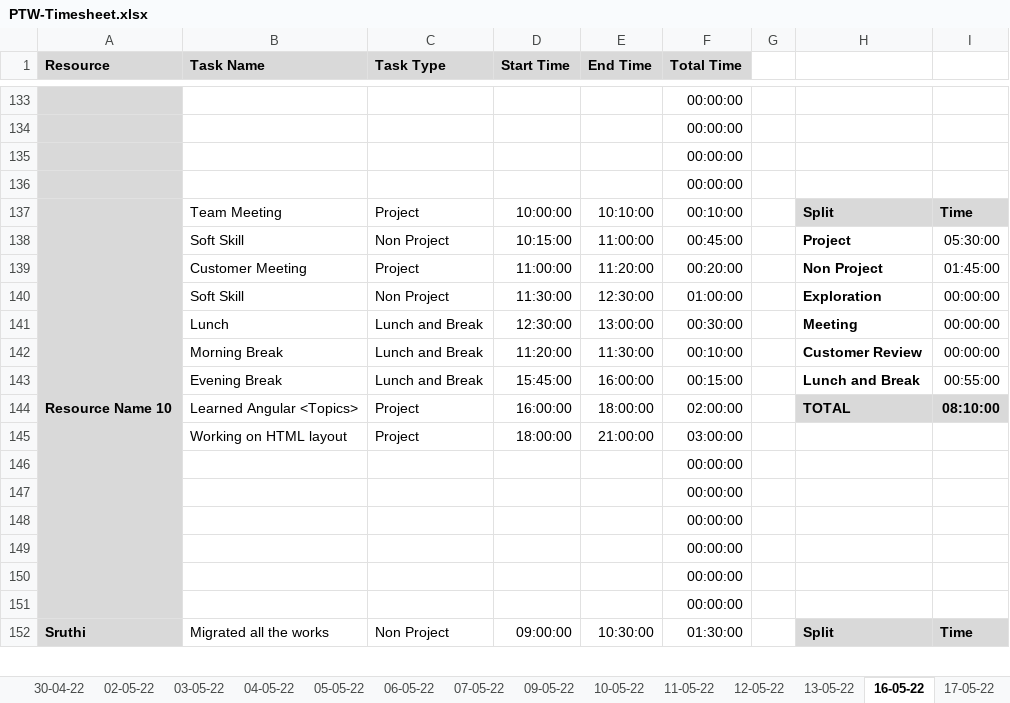
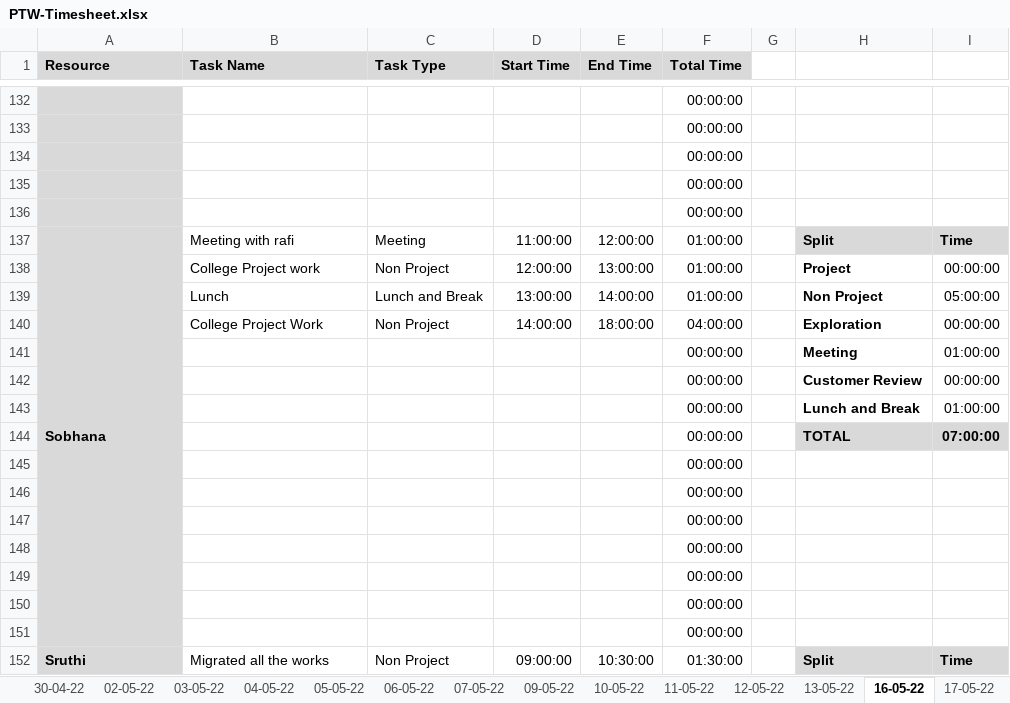
Before and after one commit to TEAM-EUPHORIA/TEAM-EUPHORIA-TMS, an Excel workbook: Process/Timesheet/PTW-Timesheet.xlsx, sheet 16-05-22, drawn as a sheet; only a part is shown, gaps mark what is left out; values as stored, in another font and other column widths than the file's, no borders; conditional formats not drawn; removed rows and columns are numbered as before the commit, all else as after; the diff covers the shown part only; the diff names each change by its address in the sheet, - before the commit and + after, or states it on an @@ line.

```diff
--- a/Process/Timesheet/PTW-Timesheet.xlsx (sheet 16-05-22)
+++ b/Process/Timesheet/PTW-Timesheet.xlsx (sheet 16-05-22)
+row 136:  |  |  |  |  | 00:00:00
-A137 (Resource): Resource Name 10
+A137 (Resource): Sobhana
-B137 (Task Name): Team Meeting
+B137 (Task Name): Meeting with rafi
-C137 (Task Type): Project
+C137 (Task Type): Meeting
-D137 (Start Time): 10:00:00
+D137 (Start Time): 11:00:00
-E137 (End Time): 10:10:00
+E137 (End Time): 12:00:00
-F137 (Total Time): 00:10:00
+F137 (Total Time): 01:00:00
-row 138:  | Soft Skill | Non Project | 10:15:00 | 11:00:00 | 00:45:00 |  | Project | 05:30:00
-row 139:  | Customer Meeting | Project | 11:00:00 | 11:20:00 | 00:20:00 |  | Non Project | 01:45:00
-B138 (Task Name): Soft Skill
+B138 (Task Name): College Project work
-D138 (Start Time): 11:30:00
+D138 (Start Time): 12:00:00
-E138 (End Time): 12:30:00
+E138 (End Time): 13:00:00
-H138: Exploration
+H138: Project
-D139 (Start Time): 12:30:00
+D139 (Start Time): 13:00:00
-E139 (End Time): 13:00:00
+E139 (End Time): 14:00:00
-F139 (Total Time): 00:30:00
+F139 (Total Time): 01:00:00
-H139: Meeting
+H139: Non Project
-I139: 00:00:00
+I139: 05:00:00
-row 142:  | Morning Break | Lunch and Break | 11:20:00 | 11:30:00 | 00:10:00 |  | Customer Review | 00:00:00
-row 143:  | Evening Break | Lunch and Break | 15:45:00 | 16:00:00 | 00:15:00 |  | Lunch and Break | 00:55:00
-row 144:  | Learned Angular <Topics> | Project | 16:00:00 | 18:00:00 | 02:00:00 |  | TOTAL | 08:10:00
-row 145:  | Working on HTML layout | Project | 18:00:00 | 21:00:00 | 03:00:00
+row 140:  | College Project Work | Non Project | 14:00:00 | 18:00:00 | 04:00:00 |  | Exploration | 00:00:00
+row 141:  |  |  |  |  | 00:00:00 |  | Meeting | 01:00:00
+row 142:  |  |  |  |  | 00:00:00 |  | Customer Review | 00:00:00
+row 143:  |  |  |  |  | 00:00:00 |  | Lunch and Break | 01:00:00
+row 144:  |  |  |  |  | 00:00:00 |  | TOTAL | 07:00:00
+row 145:  |  |  |  |  | 00:00:00
```
Also changed, not shown: 6 added rows, 7 removed rows and 11 edited cells elsewhere in this sheet, sheet 18-05-22, sheet 17-05-22, sheet 12-05-22, sheet 13-05-22, sheet 11-05-22, other sheet tabs, formulas that keep their value.
